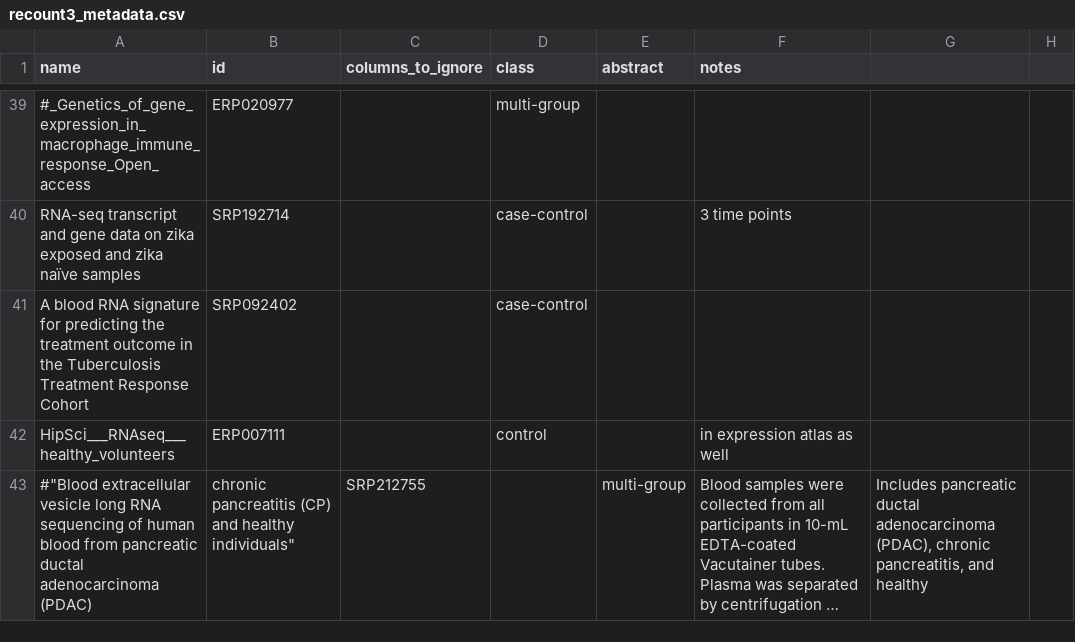
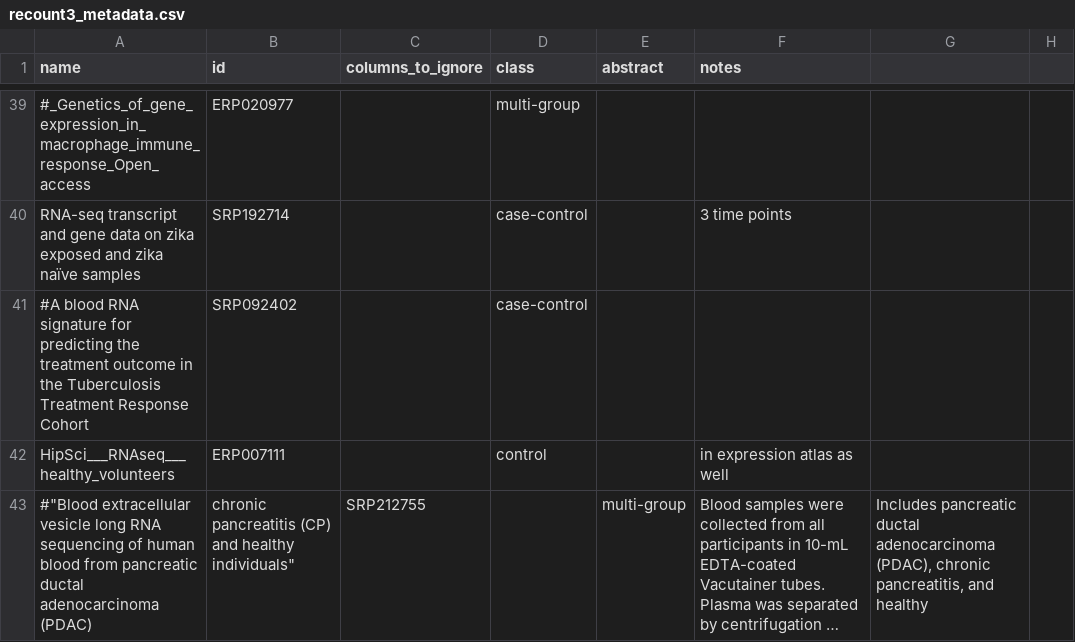
Before and after one commit to Wolfffff/exp_var, a CSV file: snakemake/metadata/recount3_metadata.csv, drawn as a sheet; only a part is shown, gaps mark what is left out; long unchanged cells end in …; the diff names each change by its address in the sheet, - before the commit and + after, or states it on an @@ line.

```diff
--- a/snakemake/metadata/recount3_metadata.csv
+++ b/snakemake/metadata/recount3_metadata.csv
-A41 (name): A blood RNA…
+A41 (name): #A blood RNA…
```
Also changed, not shown: data/pca_ranks.csv, 12 other files.
